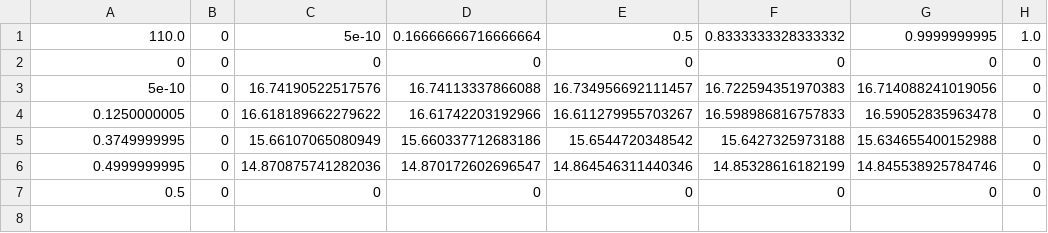
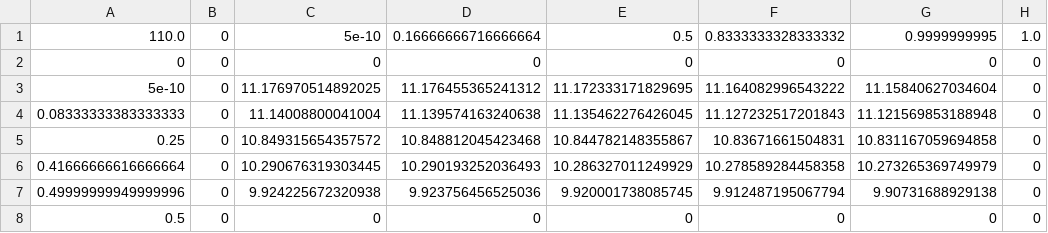
Before and after one commit to Jarmill/HeatLoadMatrix, a CSV file: heatbump_output/output_power.csv, drawn as a sheet.

```diff
--- a/heatbump_output/output_power.csv
+++ b/heatbump_output/output_power.csv
@@ -2,6 +2,7 @@
 0,0,0,0,0,0,0,0
-5e-10,0,16.74190522517576,16.74113337866088,16.734956692111457,16.722594351970383,16.714088241019056,0
-0.1250000005,0,16.618189662279622,16.61742203192966,16.611279955703267,16.598986816757833,16.59052835963478,0
-0.3749999995,0,15.66107065080949,15.660337712683186,15.6544720348542,15.6427325973188,15.634655400152988,0
-0.4999999995,0,14.870875741282036,14.870172602696547,14.864546311440346,14.85328616182199,14.845538925784746,0
+5e-10,0,11.176970514892025,11.176455365241312,11.172333171829695,11.164082996543222,11.15840627034604,0
+0.08333333383333333,0,11.14008800041004,11.139574163240638,11.135462276426045,11.127232517201843,11.121569853188948,0
+0.25,0,10.849315654357572,10.848812045423468,10.844782148355867,10.83671661504831,10.831167059694858,0
+0.41666666616666664,0,10.290676319303445,10.290193252036493,10.286327011249929,10.278589284458358,10.273265369749979,0
+0.49999999949999996,0,9.924225672320938,9.923756456525036,9.920001738085745,9.912487195067794,9.90731688929138,0
 0.5,0,0,0,0,0,0,0
```
Also changed, not shown: heatbump_output/output_density.csv, 7 other files.
